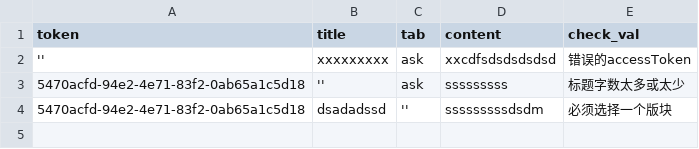
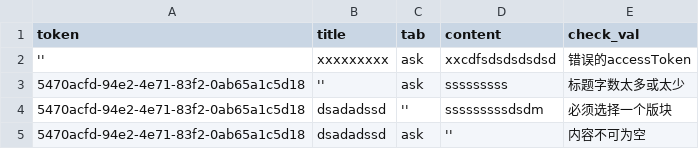
Before and after one commit to sucancan/apitest, a CSV file: data.csv, drawn as a sheet; the diff names each change by its address in the sheet, - before the commit and + after, or states it on an @@ line.

```diff
--- a/data.csv
+++ b/data.csv
+row 5: 5470acfd-94e2-4e71-83f2-0ab65a1c5d18 | dsadadssd | ask | '' | 内容不可为空
```
Also changed, not shown: 1 other file.
